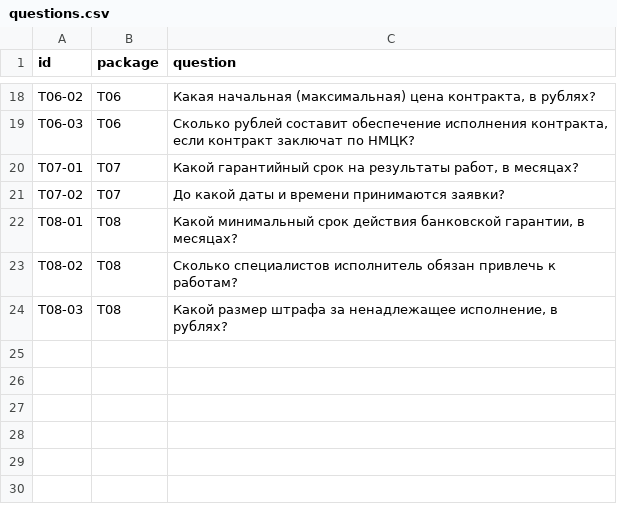
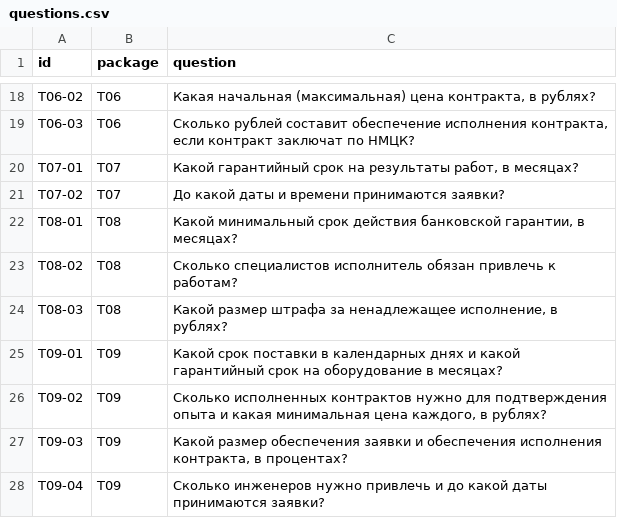
Before and after one commit to distilledll/it-fest-2026_on-soft-case, a CSV file: backend/eval/tricky/questions.csv, drawn as a sheet; only a part is shown, gaps mark what is left out.

```diff
--- a/backend/eval/tricky/questions.csv
+++ b/backend/eval/tricky/questions.csv
@@ -24 +24,5 @@ T08-02;T08;Сколько специалистов исполнитель обя
 T08-03;T08;Какой размер штрафа за ненадлежащее исполнение, в рублях?
+T09-01;T09;Какой срок поставки в календарных днях и какой гарантийный срок на оборудование в месяцах?
+T09-02;T09;Сколько исполненных контрактов нужно для подтверждения опыта и какая минимальная цена каждого, в рублях?
+T09-03;T09;Какой размер обеспечения заявки и обеспечения исполнения контракта, в процентах?
+T09-04;T09;Сколько инженеров нужно привлечь и до какой даты принимаются заявки?
```
Also changed, not shown: 11 other files.
